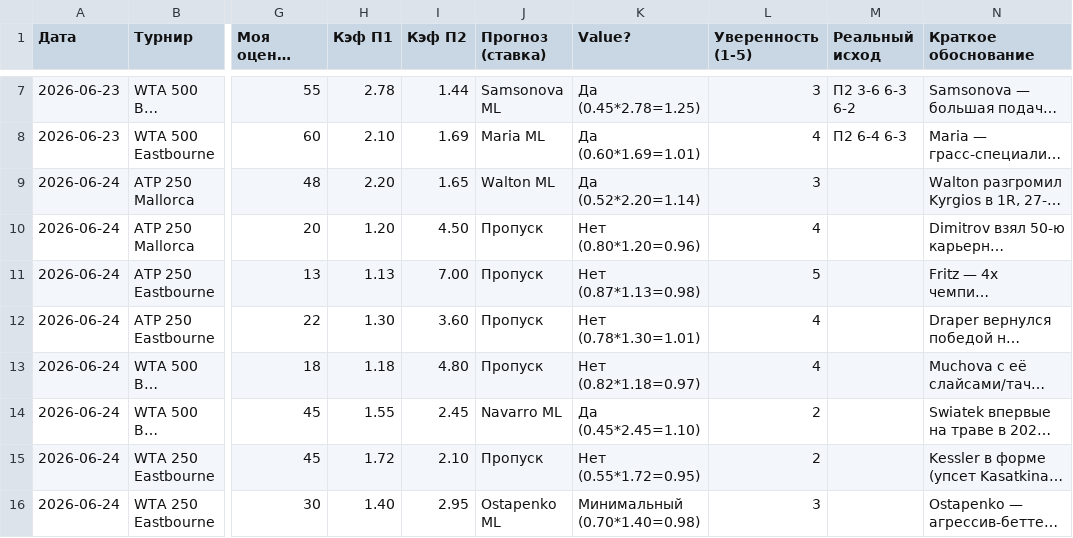
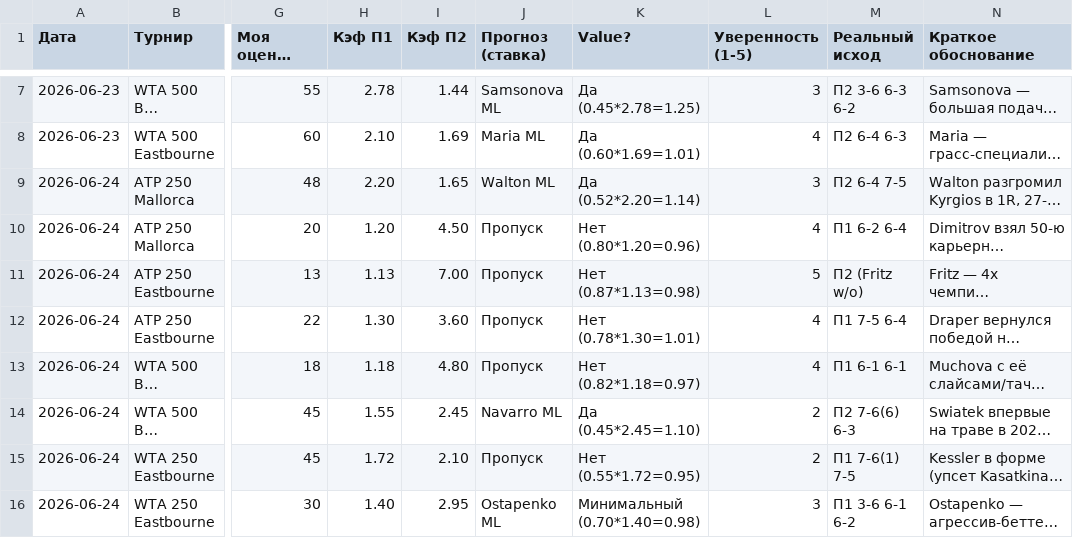
Before and after one commit to YlianPaulouskiy/Tennis-Statistics, a CSV file: data/tennis.csv, drawn as a sheet; only a part is shown, gaps mark what is left out; long unchanged cells end in …; the diff covers the shown part only; the diff names each change by its address in the sheet, - before the commit and + after, or states it on an @@ line.

Commit message:
Tennis analysis 2026-06-25

```diff
--- a/data/tennis.csv
+++ b/data/tennis.csv
-M9 (Реальный исход): (empty)
+M9 (Реальный исход): П2 6-4 7-5
-M10 (Реальный исход): (empty)
+M10 (Реальный исход): П1 6-2 6-4
-M11 (Реальный исход): (empty)
+M11 (Реальный исход): П2 (Fritz w/o)
-M12 (Реальный исход): (empty)
+M12 (Реальный исход): П1 7-5 6-4
-M13 (Реальный исход): (empty)
+M13 (Реальный исход): П1 6-1 6-1
-M14 (Реальный исход): (empty)
+M14 (Реальный исход): П2 7-6(6) 6-3
-M15 (Реальный исход): (empty)
+M15 (Реальный исход): П1 7-6(1) 7-5
-M16 (Реальный исход): (empty)
+M16 (Реальный исход): П1 3-6 6-1 6-2
```
Also changed, not shown: 8 added rows elsewhere in this file.
